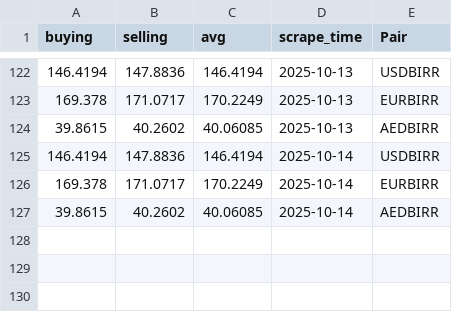
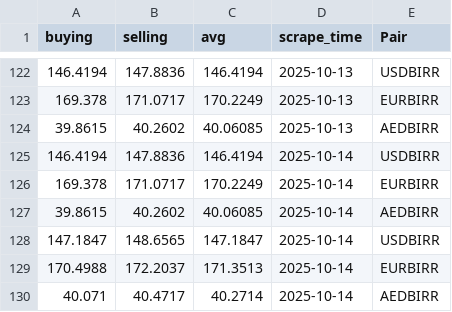
Before and after one commit to Imr-u/Birr-trend, a CSV file: ETB_fx.csv, drawn as a sheet; only a part is shown, gaps mark what is left out.

```diff
--- a/ETB_fx.csv
+++ b/ETB_fx.csv
@@ -127 +127,4 @@ buying,selling,avg,scrape_time,Pair
 39.8615,40.2602,40.06085,2025-10-14,AEDBIRR
+147.1847,148.6565,147.1847,2025-10-14,USDBIRR
+170.4988,172.2037,171.3513,2025-10-14,EURBIRR
+40.071,40.4717,40.2714,2025-10-14,AEDBIRR
```
